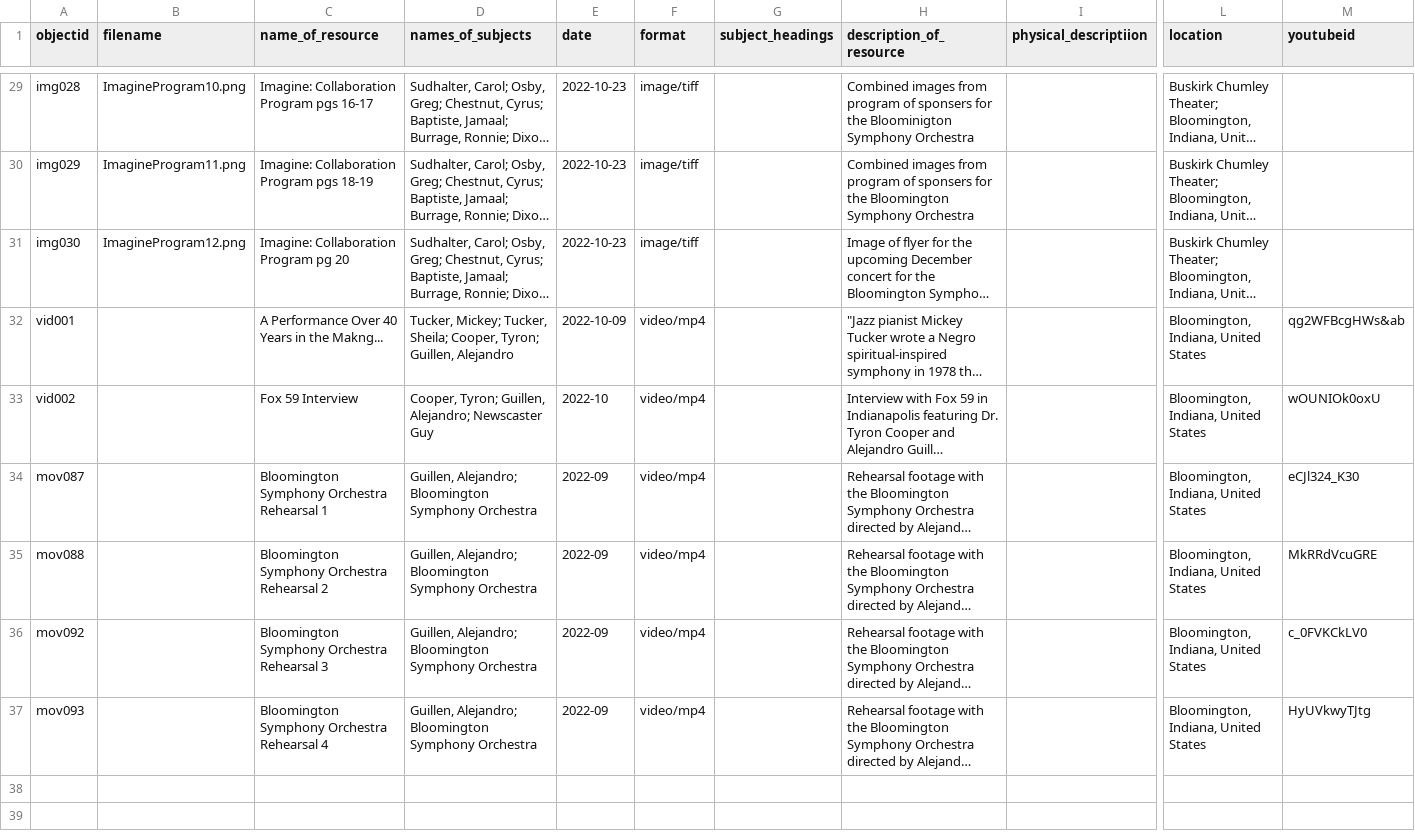
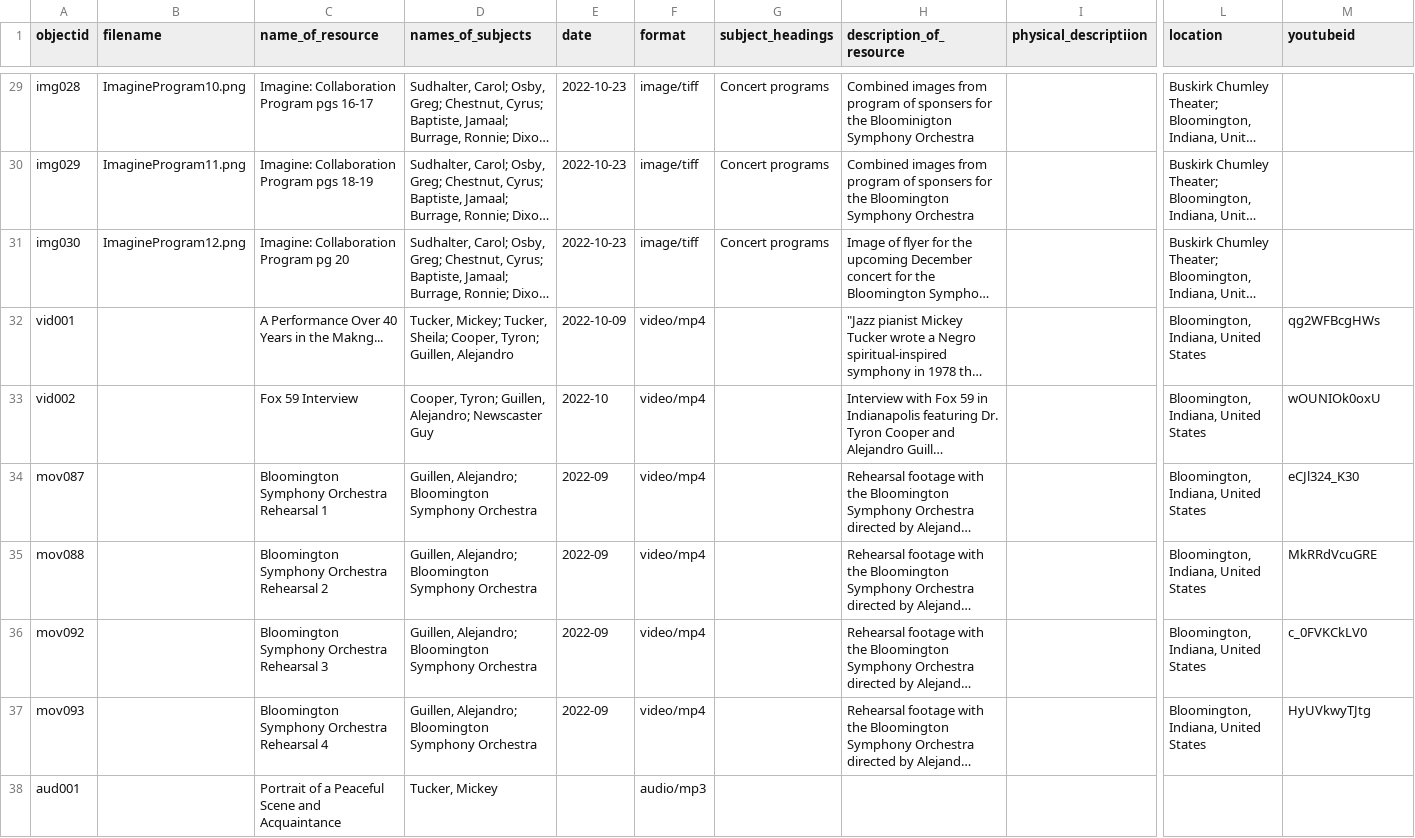
Before and after one commit to miawatts/aaamcmtsc, a CSV file: _data/Metadata.csv, drawn as a sheet; only a part is shown, gaps mark what is left out; long unchanged cells end in …; rows hold the shown columns only; the diff covers the shown part only; the diff names each change by its address in the sheet, - before the commit and + after, or states it on an @@ line.

```diff
--- a/_data/Metadata.csv
+++ b/_data/Metadata.csv
-G29:G31 (subject_headings): (empty)
+G29:G31 (subject_headings): Concert programs
-M32 (youtubeid): qg2WFBcgHWs&ab
+M32 (youtubeid): qg2WFBcgHWs
+row 38: aud001 |  | Portrait of a Peaceful Scene and Acquaintance | Tucker, Mickey |  | audio/mp3
```
Also changed, not shown: 28 edited cells elsewhere in this file, 1 other file.
